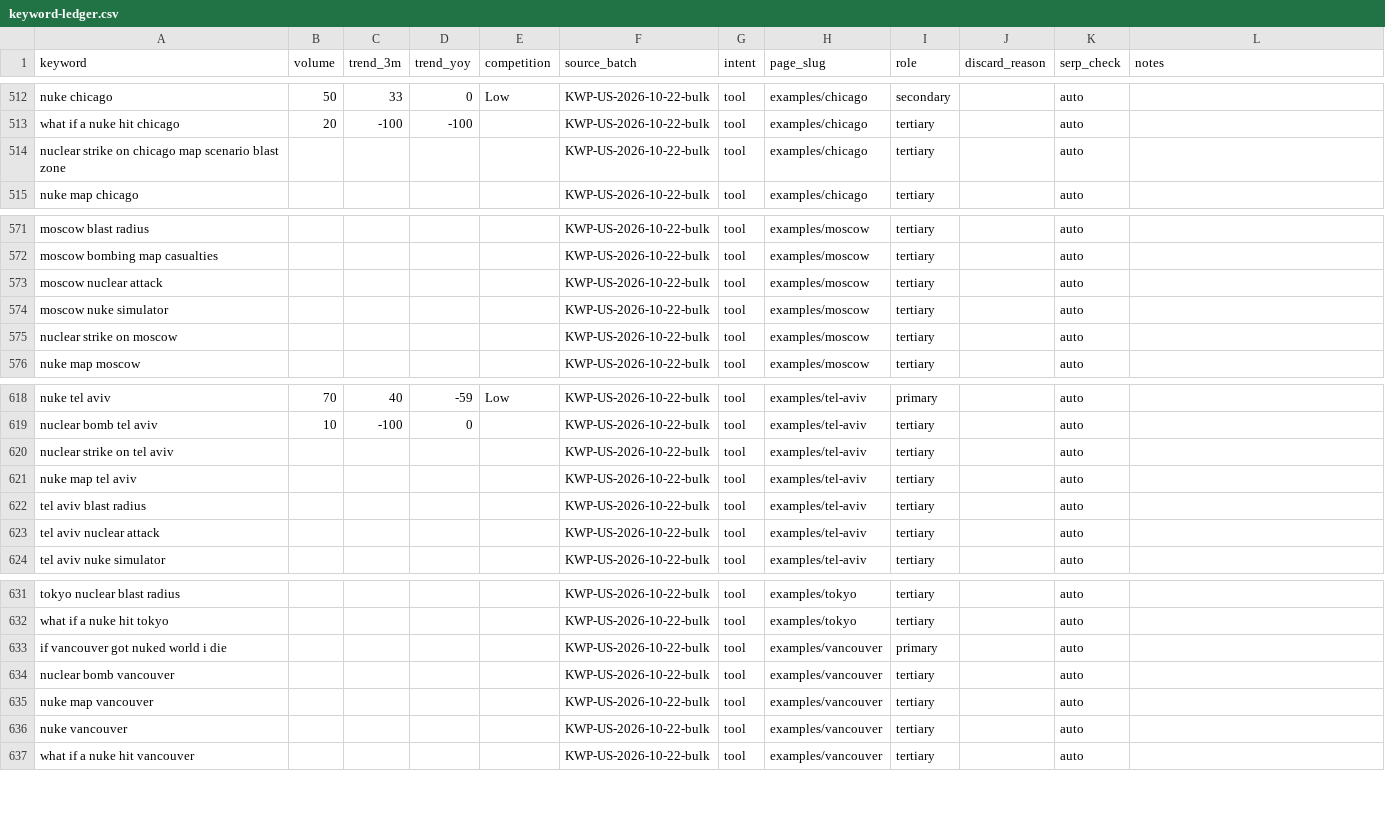
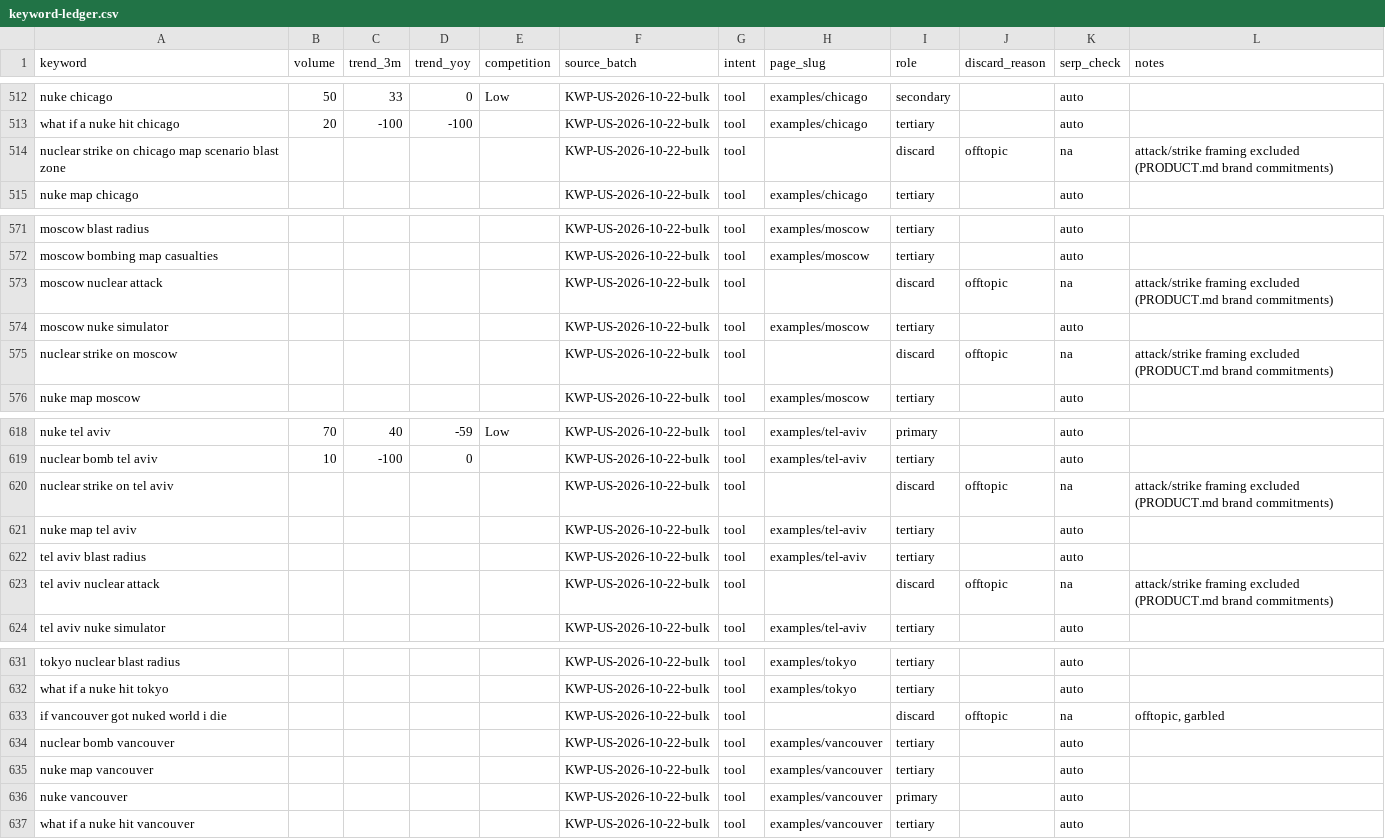
Before and after one commit to Mapstor/nuke-blast-simulator, a CSV file: research/keyword-ledger.csv, drawn as a sheet; only a part is shown, gaps mark what is left out; the diff covers the shown part only.

```diff
--- a/research/keyword-ledger.csv
+++ b/research/keyword-ledger.csv
@@ -513,3 +513,3 @@ nuke chicago,50,33,0,Low,KWP-US-2026-10-22-bulk,tool,examples/chicago,secondary,
 what if a nuke hit chicago,20,-100,-100,,KWP-US-2026-10-22-bulk,tool,examples/chicago,tertiary,,auto,
-nuclear strike on chicago map scenario blast zone,,,,,KWP-US-2026-10-22-bulk,tool,examples/chicago,tertiary,,auto,
+nuclear strike on chicago map scenario blast zone,,,,,KWP-US-2026-10-22-bulk,tool,,discard,offtopic,na,attack/strike framing excluded (PRODUCT.md brand commitments)
 nuke map chicago,,,,,KWP-US-2026-10-22-bulk,tool,examples/chicago,tertiary,,auto,
@@ -572,5 +572,5 @@ moscow blast radius,,,,,KWP-US-2026-10-22-bulk,tool,examples/moscow,tertiary,,au
 moscow bombing map casualties,,,,,KWP-US-2026-10-22-bulk,tool,examples/moscow,tertiary,,auto,
-moscow nuclear attack,,,,,KWP-US-2026-10-22-bulk,tool,examples/moscow,tertiary,,auto,
+moscow nuclear attack,,,,,KWP-US-2026-10-22-bulk,tool,,discard,offtopic,na,attack/strike framing excluded (PRODUCT.md brand commitments)
 moscow nuke simulator,,,,,KWP-US-2026-10-22-bulk,tool,examples/moscow,tertiary,,auto,
-nuclear strike on moscow,,,,,KWP-US-2026-10-22-bulk,tool,examples/moscow,tertiary,,auto,
+nuclear strike on moscow,,,,,KWP-US-2026-10-22-bulk,tool,,discard,offtopic,na,attack/strike framing excluded (PRODUCT.md brand commitments)
 nuke map moscow,,,,,KWP-US-2026-10-22-bulk,tool,examples/moscow,tertiary,,auto,
@@ -619,6 +619,6 @@ nuke tel aviv,70,40,-59,Low,KWP-US-2026-10-22-bulk,tool,examples/tel-aviv,primar
 nuclear bomb tel aviv,10,-100,0,,KWP-US-2026-10-22-bulk,tool,examples/tel-aviv,tertiary,,auto,
-nuclear strike on tel aviv,,,,,KWP-US-2026-10-22-bulk,tool,examples/tel-aviv,tertiary,,auto,
+nuclear strike on tel aviv,,,,,KWP-US-2026-10-22-bulk,tool,,discard,offtopic,na,attack/strike framing excluded (PRODUCT.md brand commitments)
 nuke map tel aviv,,,,,KWP-US-2026-10-22-bulk,tool,examples/tel-aviv,tertiary,,auto,
 tel aviv blast radius,,,,,KWP-US-2026-10-22-bulk,tool,examples/tel-aviv,tertiary,,auto,
-tel aviv nuclear attack,,,,,KWP-US-2026-10-22-bulk,tool,examples/tel-aviv,tertiary,,auto,
+tel aviv nuclear attack,,,,,KWP-US-2026-10-22-bulk,tool,,discard,offtopic,na,attack/strike framing excluded (PRODUCT.md brand commitments)
 tel aviv nuke simulator,,,,,KWP-US-2026-10-22-bulk,tool,examples/tel-aviv,tertiary,,auto,
@@ -632,6 +632,6 @@ tokyo nuclear blast radius,,,,,KWP-US-2026-10-22-bulk,tool,examples/tokyo,tertia
 what if a nuke hit tokyo,,,,,KWP-US-2026-10-22-bulk,tool,examples/tokyo,tertiary,,auto,
-if vancouver got nuked world i die,,,,,KWP-US-2026-10-22-bulk,tool,examples/vancouver,primary,,auto,
+if vancouver got nuked world i die,,,,,KWP-US-2026-10-22-bulk,tool,,discard,offtopic,na,"offtopic, garbled"
 nuclear bomb vancouver,,,,,KWP-US-2026-10-22-bulk,tool,examples/vancouver,tertiary,,auto,
 nuke map vancouver,,,,,KWP-US-2026-10-22-bulk,tool,examples/vancouver,tertiary,,auto,
-nuke vancouver,,,,,KWP-US-2026-10-22-bulk,tool,examples/vancouver,tertiary,,auto,
+nuke vancouver,,,,,KWP-US-2026-10-22-bulk,tool,examples/vancouver,primary,,auto,
 what if a nuke hit vancouver,,,,,KWP-US-2026-10-22-bulk,tool,examples/vancouver,tertiary,,auto,
```
Also changed, not shown: 44 edited cells elsewhere in this file, 5 other files.
